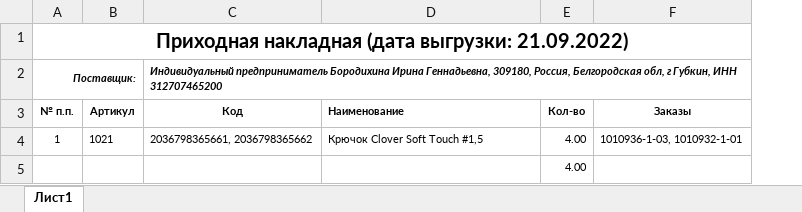
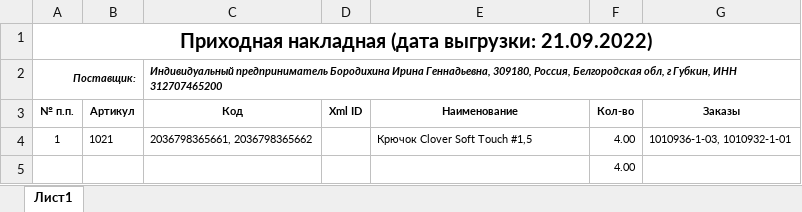
Before and after one commit to jekvorobey/oms, an Excel workbook: storage/app/document-templates/receipt_invoice.xlsx, sheet Лист1, drawn as a sheet; values as stored, in another font and other column widths than the file's, no borders; addresses are those after the commit; the diff names each change by its address in the sheet, - before the commit and + after, or states it on an @@ line.

```diff
--- a/storage/app/document-templates/receipt_invoice.xlsx (sheet Лист1)
+++ b/storage/app/document-templates/receipt_invoice.xlsx (sheet Лист1)
+column D (Xml ID), empty
-E3 alignment: left
+E3 alignment: center
```
Also changed, not shown: formulas that keep their value, 1 other file.
